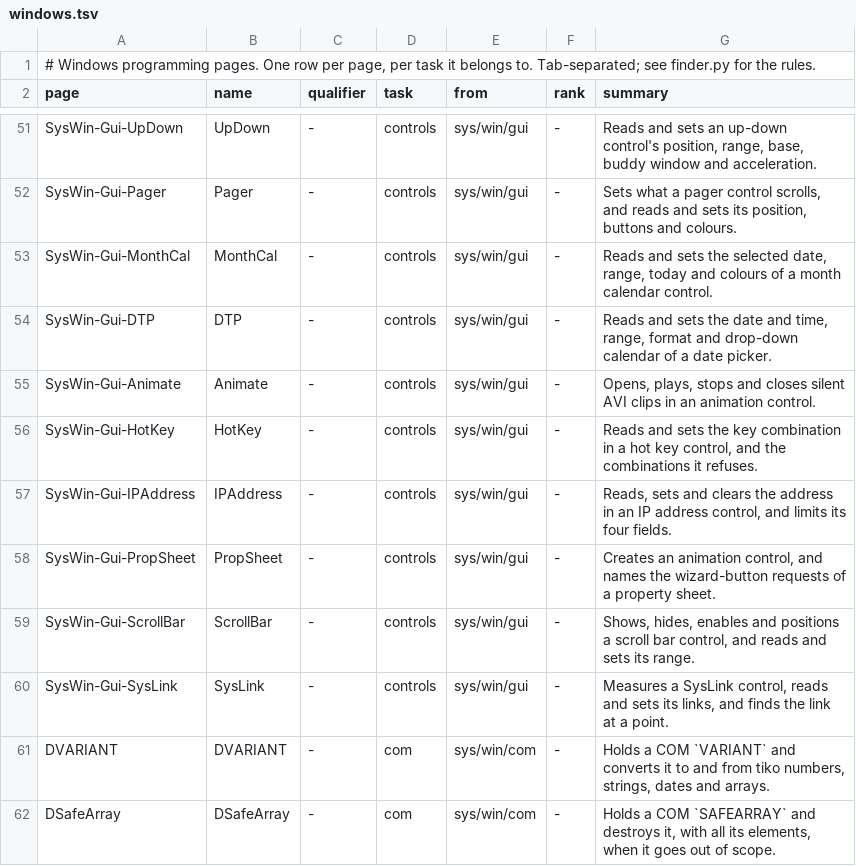
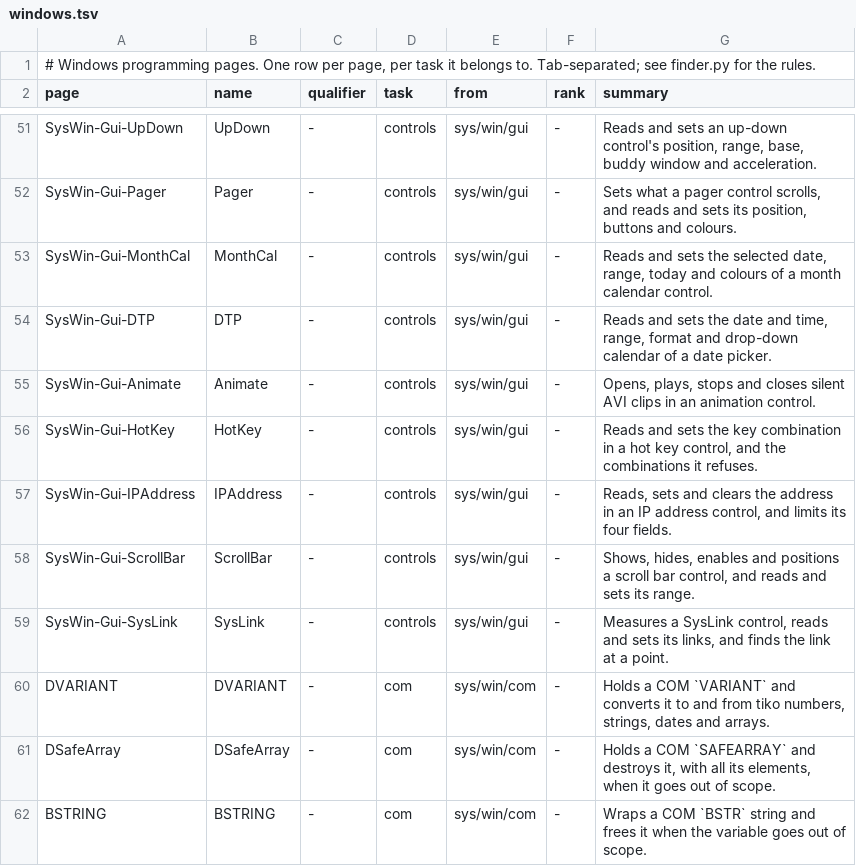
Before and after one commit to PaulSquires/tiko-lang, a TSV file: tools/wikifinder/data/windows.tsv, drawn as a sheet; only a part is shown, gaps mark what is left out; the shorter side is filled out with more unchanged rows.

```diff
--- a/tools/wikifinder/data/windows.tsv
+++ b/tools/wikifinder/data/windows.tsv
@@ -57,3 +57,2 @@ SysWin-Gui-HotKey	HotKey	-	controls	sys/win/gui	-	Reads and sets the key combina
 SysWin-Gui-IPAddress	IPAddress	-	controls	sys/win/gui	-	Reads, sets and clears the address in an IP address control, and limits its four fields.
-SysWin-Gui-PropSheet	PropSheet	-	controls	sys/win/gui	-	Creates an animation control, and names the wizard-button requests of a property sheet.
 SysWin-Gui-ScrollBar	ScrollBar	-	controls	sys/win/gui	-	Shows, hides, enables and positions a scroll bar control, and reads and sets its range.
```
Also changed, not shown: tools/wikifinder/data/text.tasks.tsv, tools/wikifinder/data/text.tsv, 20 other files.
